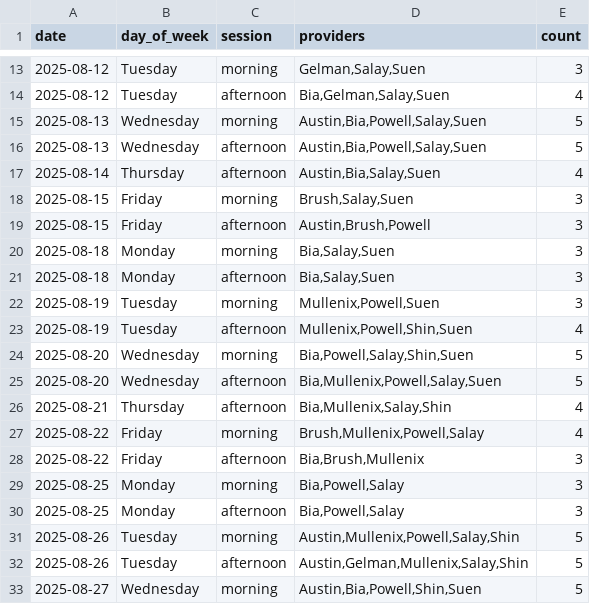
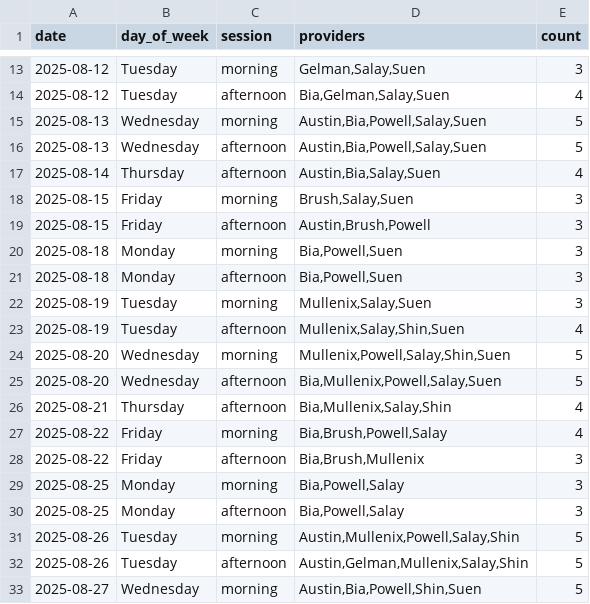
Before and after one commit to xavier-orcutt/chinle-primarycare-scheduler, a CSV file: output/august_25/family_practice/schedule_df.csv (was output/august/family_practice/schedule_df.csv), drawn as a sheet; only a part is shown, gaps mark what is left out.

```diff
--- a/output/august/family_practice/schedule_df.csv
+++ b/output/august_25/family_practice/schedule_df.csv
@@ -19,10 +19,10 @@ date,day_of_week,session,providers,count
 2025-08-15,Friday,afternoon,"Austin,Brush,Powell",3
-2025-08-18,Monday,morning,"Bia,Salay,Suen",3
-2025-08-18,Monday,afternoon,"Bia,Salay,Suen",3
-2025-08-19,Tuesday,morning,"Mullenix,Powell,Suen",3
-2025-08-19,Tuesday,afternoon,"Mullenix,Powell,Shin,Suen",4
-2025-08-20,Wednesday,morning,"Bia,Powell,Salay,Shin,Suen",5
+2025-08-18,Monday,morning,"Bia,Powell,Suen",3
+2025-08-18,Monday,afternoon,"Bia,Powell,Suen",3
+2025-08-19,Tuesday,morning,"Mullenix,Salay,Suen",3
+2025-08-19,Tuesday,afternoon,"Mullenix,Salay,Shin,Suen",4
+2025-08-20,Wednesday,morning,"Mullenix,Powell,Salay,Shin,Suen",5
 2025-08-20,Wednesday,afternoon,"Bia,Mullenix,Powell,Salay,Suen",5
 2025-08-21,Thursday,afternoon,"Bia,Mullenix,Salay,Shin",4
-2025-08-22,Friday,morning,"Brush,Mullenix,Powell,Salay",4
+2025-08-22,Friday,morning,"Bia,Brush,Powell,Salay",4
 2025-08-22,Friday,afternoon,"Bia,Brush,Mullenix",3
```
Also changed, not shown: output/august_25/family_practice/provider_summary_df.csv, output/august_25/internal_medicine/provider_summary_df.csv, 12 other files.
